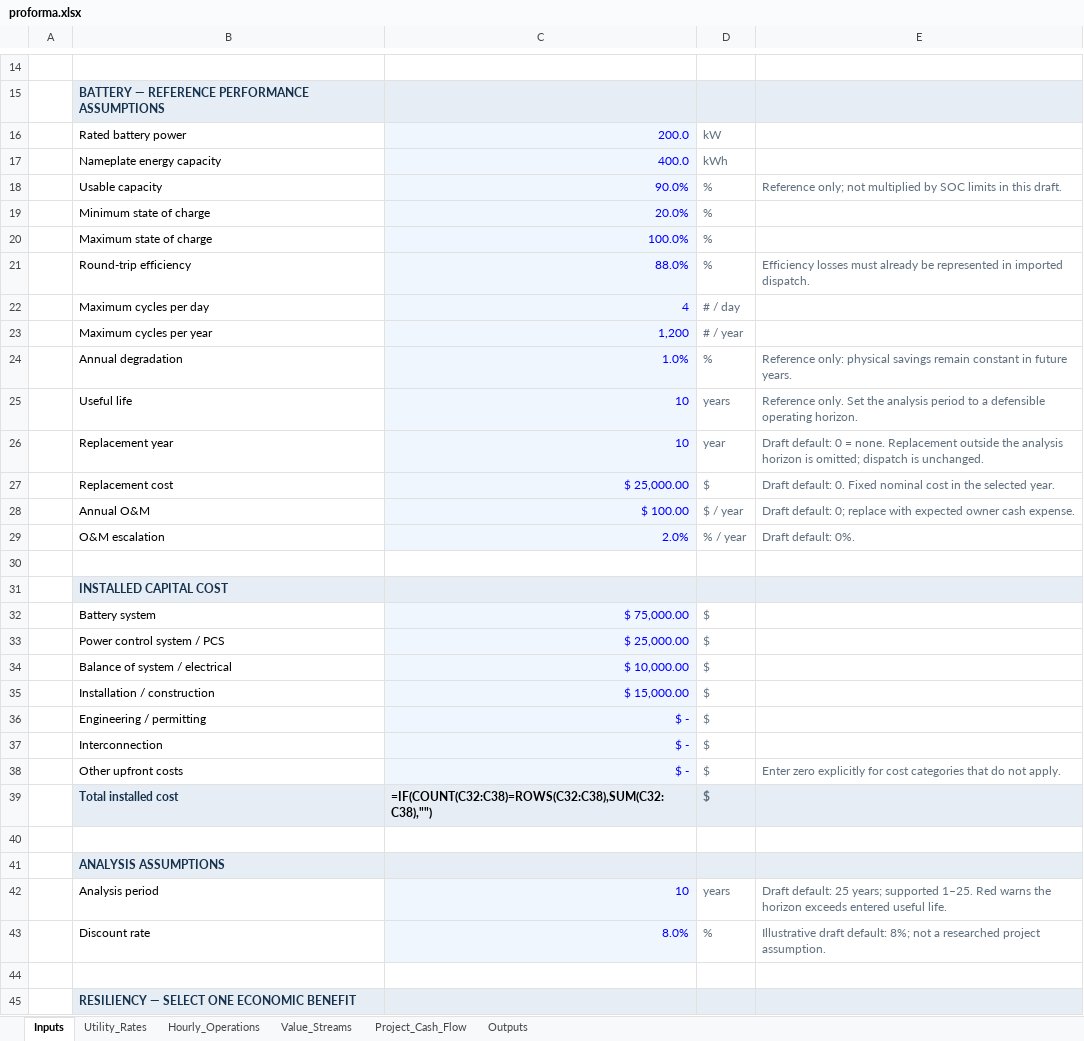
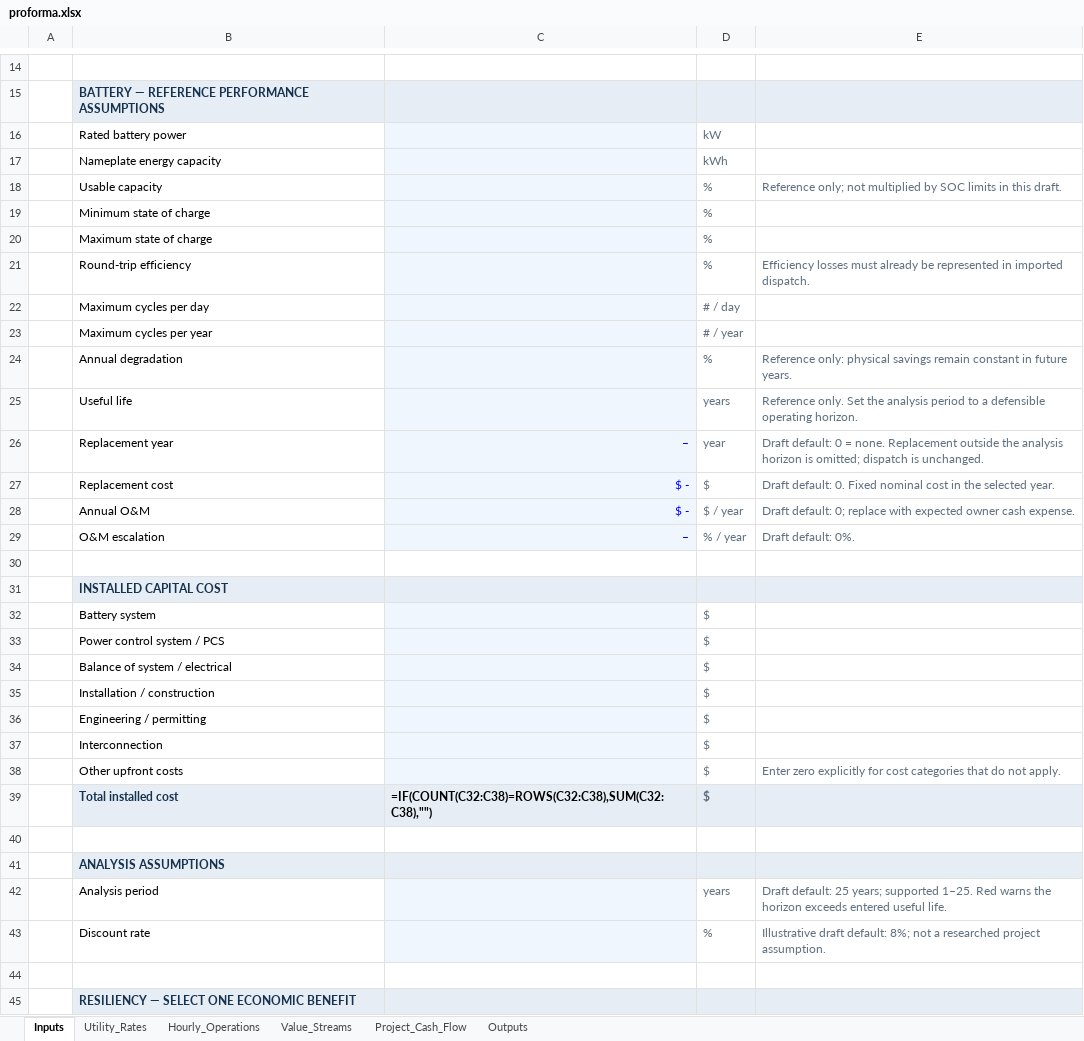
Before and after one commit to bessvaluestack/coned-battery-wizard, an Excel workbook: templates/proforma.xlsx, sheet Inputs, drawn as a sheet; only a part is shown, gaps mark what is left out; values as stored, in another font and other column widths than the file's, no borders; formulas without a stored value are shown as written; conditional formats not drawn; the diff covers the shown part only; the diff names each change by its address in the sheet, - before the commit and + after, or states it on an @@ line.

```diff
--- a/templates/proforma.xlsx (sheet Inputs)
+++ b/templates/proforma.xlsx (sheet Inputs)
-C16: 200.0
+C16: (empty)
-C17: 400.0
+C17: (empty)
-C18: 90.0%
+C18: (empty)
-C19: 20.0%
+C19: (empty)
-C20: 100.0%
+C20: (empty)
-C21: 88.0%
+C21: (empty)
-C22: 4
+C22: (empty)
-C23: 1,200
+C23: (empty)
-C24: 1.0%
+C24: (empty)
-C25: 10
+C25: (empty)
-C26: 10
+C26: –
-C27: $ 25,000.00
+C27: $ -
-C28: $ 100.00
+C28: $ -
-C29: 2.0%
+C29: –
-C32: $ 75,000.00
+C32: (empty)
-C33: $ 25,000.00
+C33: (empty)
-C34: $ 10,000.00
+C34: (empty)
-C35: $ 15,000.00
+C35: (empty)
-C36:C38: $ -
+C36:C38: (empty)
-C42: 10
+C42: (empty)
-C43: 8.0%
+C43: (empty)
```
Also changed, not shown: 11 edited cells elsewhere in this sheet, 5 other files.
